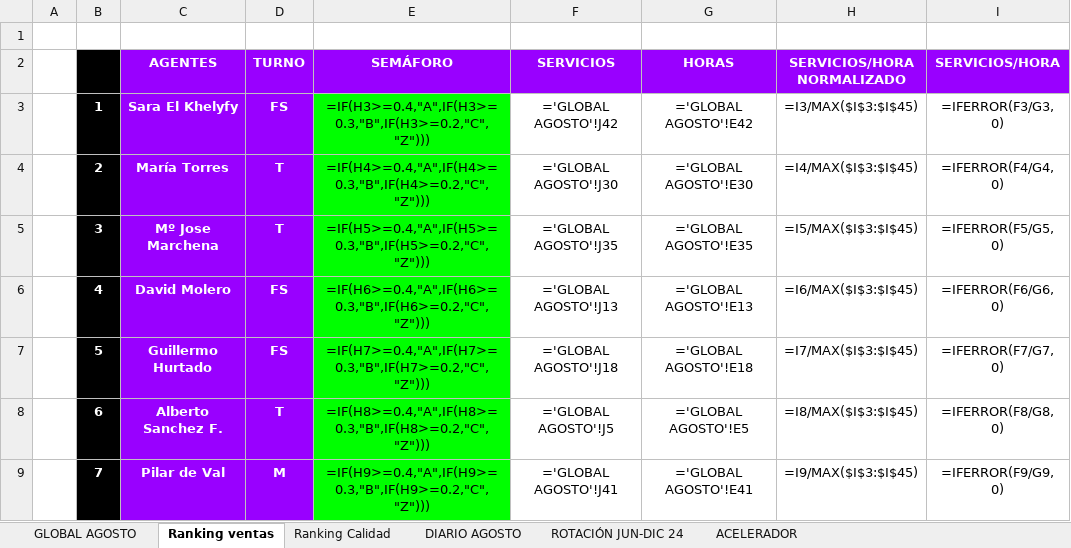
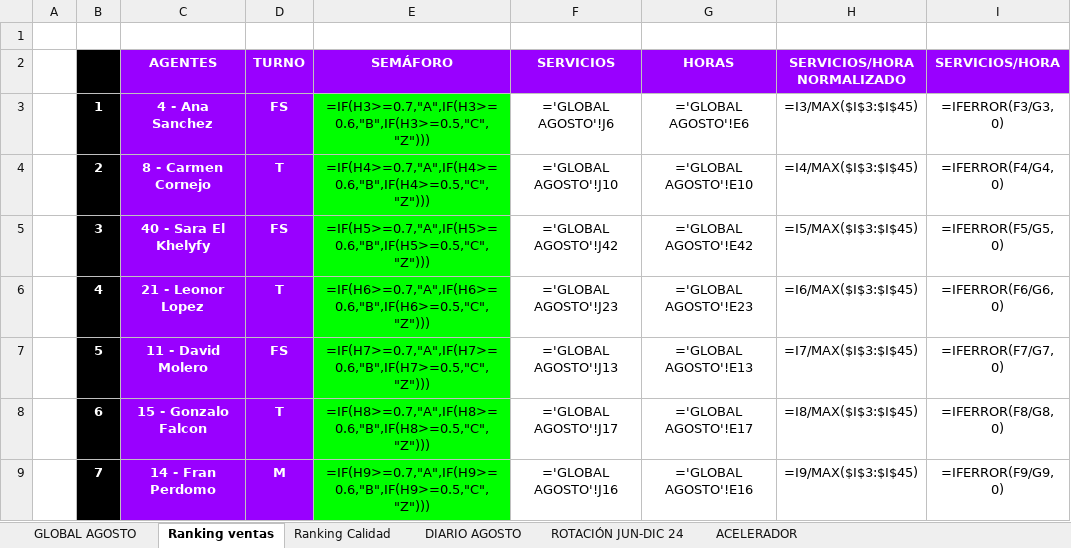
Before and after one commit to cefeidas/Finetwork-Automation, an Excel workbook: inbound/OBJETIVO_CALL_INB_AGOSTO_24.xlsx, sheet Ranking ventas, drawn as a sheet; only a part is shown; values as stored, in another font and other column widths than the file's, no borders; formulas without a stored value are shown as written; conditional formats not drawn; the diff covers the shown part only; the diff names each change by its address in the sheet, - before the commit and + after, or states it on an @@ line.

```diff
--- a/inbound/OBJETIVO_CALL_INB_AGOSTO_24.xlsx (sheet Ranking ventas)
+++ b/inbound/OBJETIVO_CALL_INB_AGOSTO_24.xlsx (sheet Ranking ventas)
-C3 (AGENTES): Sara El Khelyfy
+C3 (AGENTES): 4 - Ana Sanchez
-E3 (SEMÁFORO): =IF(H3>=0.4,"A",IF(H3>=0.3,"B",IF(H3>=0.2,"C","Z")))
+E3 (SEMÁFORO): =IF(H3>=0.7,"A",IF(H3>=0.6,"B",IF(H3>=0.5,"C","Z")))
-F3 (SERVICIOS): ='GLOBAL AGOSTO'!J42
+F3 (SERVICIOS): ='GLOBAL AGOSTO'!J6
-G3 (HORAS): ='GLOBAL AGOSTO'!E42
+G3 (HORAS): ='GLOBAL AGOSTO'!E6
-C4 (AGENTES): María Torres
+C4 (AGENTES): 8 - Carmen Cornejo
-E4 (SEMÁFORO): =IF(H4>=0.4,"A",IF(H4>=0.3,"B",IF(H4>=0.2,"C","Z")))
+E4 (SEMÁFORO): =IF(H4>=0.7,"A",IF(H4>=0.6,"B",IF(H4>=0.5,"C","Z")))
-F4 (SERVICIOS): ='GLOBAL AGOSTO'!J30
+F4 (SERVICIOS): ='GLOBAL AGOSTO'!J10
-G4 (HORAS): ='GLOBAL AGOSTO'!E30
+G4 (HORAS): ='GLOBAL AGOSTO'!E10
-C5 (AGENTES): Mº Jose Marchena
+C5 (AGENTES): 40 - Sara El Khelyfy
-D5 (TURNO): T
+D5 (TURNO): FS
-E5 (SEMÁFORO): =IF(H5>=0.4,"A",IF(H5>=0.3,"B",IF(H5>=0.2,"C","Z")))
+E5 (SEMÁFORO): =IF(H5>=0.7,"A",IF(H5>=0.6,"B",IF(H5>=0.5,"C","Z")))
-F5 (SERVICIOS): ='GLOBAL AGOSTO'!J35
+F5 (SERVICIOS): ='GLOBAL AGOSTO'!J42
-G5 (HORAS): ='GLOBAL AGOSTO'!E35
+G5 (HORAS): ='GLOBAL AGOSTO'!E42
-C6 (AGENTES): David Molero
+C6 (AGENTES): 21 - Leonor Lopez
-D6 (TURNO): FS
+D6 (TURNO): T
-E6 (SEMÁFORO): =IF(H6>=0.4,"A",IF(H6>=0.3,"B",IF(H6>=0.2,"C","Z")))
+E6 (SEMÁFORO): =IF(H6>=0.7,"A",IF(H6>=0.6,"B",IF(H6>=0.5,"C","Z")))
-F6 (SERVICIOS): ='GLOBAL AGOSTO'!J13
+F6 (SERVICIOS): ='GLOBAL AGOSTO'!J23
-G6 (HORAS): ='GLOBAL AGOSTO'!E13
+G6 (HORAS): ='GLOBAL AGOSTO'!E23
-C7 (AGENTES): Guillermo Hurtado
+C7 (AGENTES): 11 - David Molero
-E7 (SEMÁFORO): =IF(H7>=0.4,"A",IF(H7>=0.3,"B",IF(H7>=0.2,"C","Z")))
+E7 (SEMÁFORO): =IF(H7>=0.7,"A",IF(H7>=0.6,"B",IF(H7>=0.5,"C","Z")))
-F7 (SERVICIOS): ='GLOBAL AGOSTO'!J18
+F7 (SERVICIOS): ='GLOBAL AGOSTO'!J13
-G7 (HORAS): ='GLOBAL AGOSTO'!E18
+G7 (HORAS): ='GLOBAL AGOSTO'!E13
-C8 (AGENTES): Alberto Sanchez F.
+C8 (AGENTES): 15 - Gonzalo Falcon
-E8 (SEMÁFORO): =IF(H8>=0.4,"A",IF(H8>=0.3,"B",IF(H8>=0.2,"C","Z")))
+E8 (SEMÁFORO): =IF(H8>=0.7,"A",IF(H8>=0.6,"B",IF(H8>=0.5,"C","Z")))
-F8 (SERVICIOS): ='GLOBAL AGOSTO'!J5
+F8 (SERVICIOS): ='GLOBAL AGOSTO'!J17
-G8 (HORAS): ='GLOBAL AGOSTO'!E5
+G8 (HORAS): ='GLOBAL AGOSTO'!E17
-C9 (AGENTES): Pilar de Val
+C9 (AGENTES): 14 - Fran Perdomo
-E9 (SEMÁFORO): =IF(H9>=0.4,"A",IF(H9>=0.3,"B",IF(H9>=0.2,"C","Z")))
+E9 (SEMÁFORO): =IF(H9>=0.7,"A",IF(H9>=0.6,"B",IF(H9>=0.5,"C","Z")))
-F9 (SERVICIOS): ='GLOBAL AGOSTO'!J41
+F9 (SERVICIOS): ='GLOBAL AGOSTO'!J16
-G9 (HORAS): ='GLOBAL AGOSTO'!E41
+G9 (HORAS): ='GLOBAL AGOSTO'!E16
```
Also changed, not shown: 165 edited cells elsewhere in this sheet, sheet DIARIO AGOSTO, sheet GLOBAL AGOSTO, sheet Ranking Calidad, sheet ROTACIÓN JUN-DIC 24, sheet ACELERADOR, hidden cells, 4 other files.
